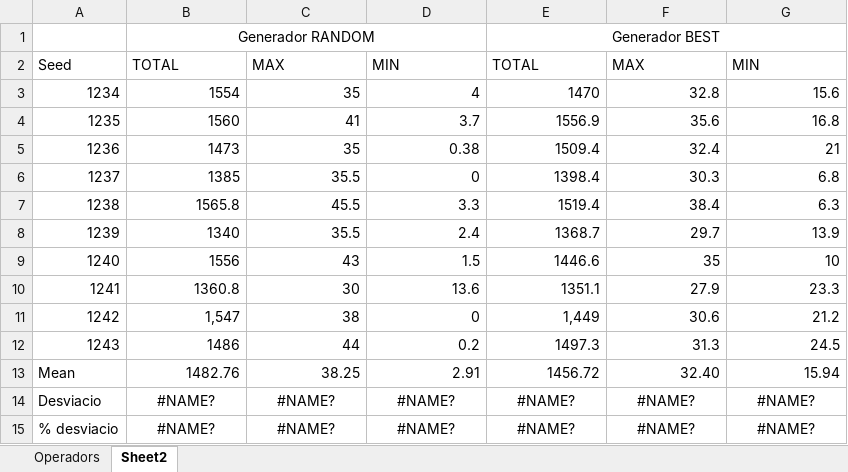
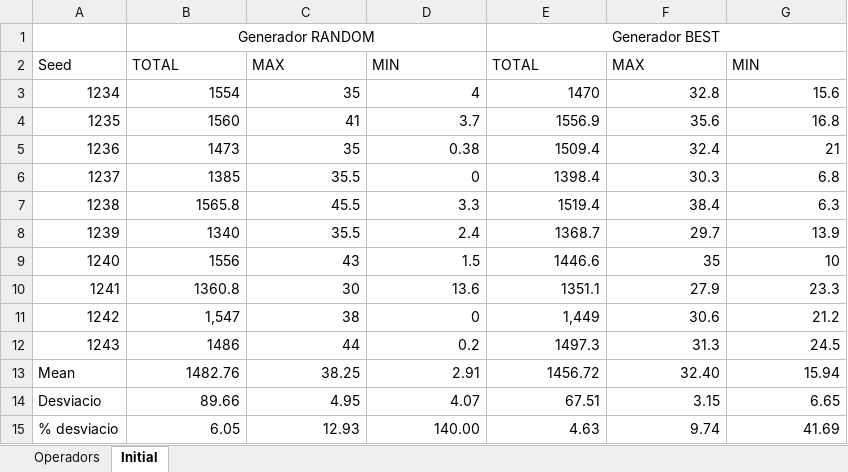
Before and after one commit to aleibz98/FIB-IA, an Excel workbook: Documentació/Resultats.xlsx, sheet Initial, drawn as a sheet; values as stored, in another font and other column widths than the file's, no borders; the diff names each change by its address in the sheet, - before the commit and + after, or states it on an @@ line.

```diff
--- a/Documentació/Resultats.xlsx (sheet Initial)
+++ b/Documentació/Resultats.xlsx (sheet Initial)
-sheet tab: Sheet2
+sheet tab: Initial
-B14: #NAME?
+B14: 89.66
-B14:G15 alignment: center
+B14:G15 alignment: right
-C14: #NAME?
+C14: 4.95
-D14: #NAME?
+D14: 4.07
-E14: #NAME?
+E14: 67.51
-F14: #NAME?
+F14: 3.15
-G14: #NAME?
+G14: 6.65
-B15: #NAME?
+B15: 6.05
-C15: #NAME?
+C15: 12.93
-D15: #NAME?
+D15: 140.00
-E15: #NAME?
+E15: 4.63
-F15: #NAME?
+F15: 9.74
-G15: #NAME?
+G15: 41.69
```
Also changed, not shown: sheet Operadors, 8 other files.
